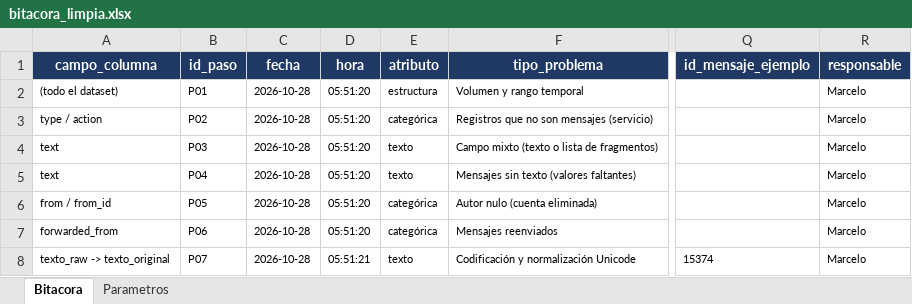
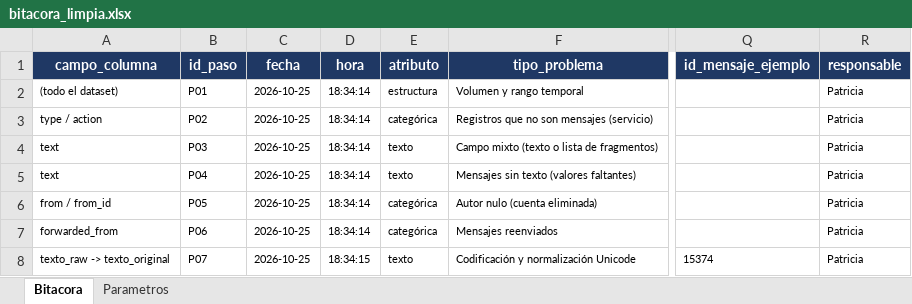
Before and after one commit to MarceloLuque44/AnSent_DT, an Excel workbook: r/bitacoras/bitacora_limpia.xlsx, sheet Bitacora, drawn as a sheet; only a part is shown, gaps mark what is left out; values as stored, in another font and other column widths than the file's, no borders; the diff covers the shown part only; the diff names each change by its address in the sheet, - before the commit and + after, or states it on an @@ line.

```diff
--- a/r/bitacoras/bitacora_limpia.xlsx (sheet Bitacora)
+++ b/r/bitacoras/bitacora_limpia.xlsx (sheet Bitacora)
-C2:C8 (fecha): 2026-10-28
+C2:C8 (fecha): 2026-10-25
-D2:D7 (hora): 05:51:20
+D2:D7 (hora): 18:34:14
-R2:R8 (responsable): Marcelo
+R2:R8 (responsable): Patricia
-D8 (hora): 05:51:21
+D8 (hora): 18:34:15
```
Also changed, not shown: 1 removed row and 595 edited cells elsewhere in this sheet, sheet Parametros, r/bitacoras/bitacora_completa.xlsx, 24 other files.
